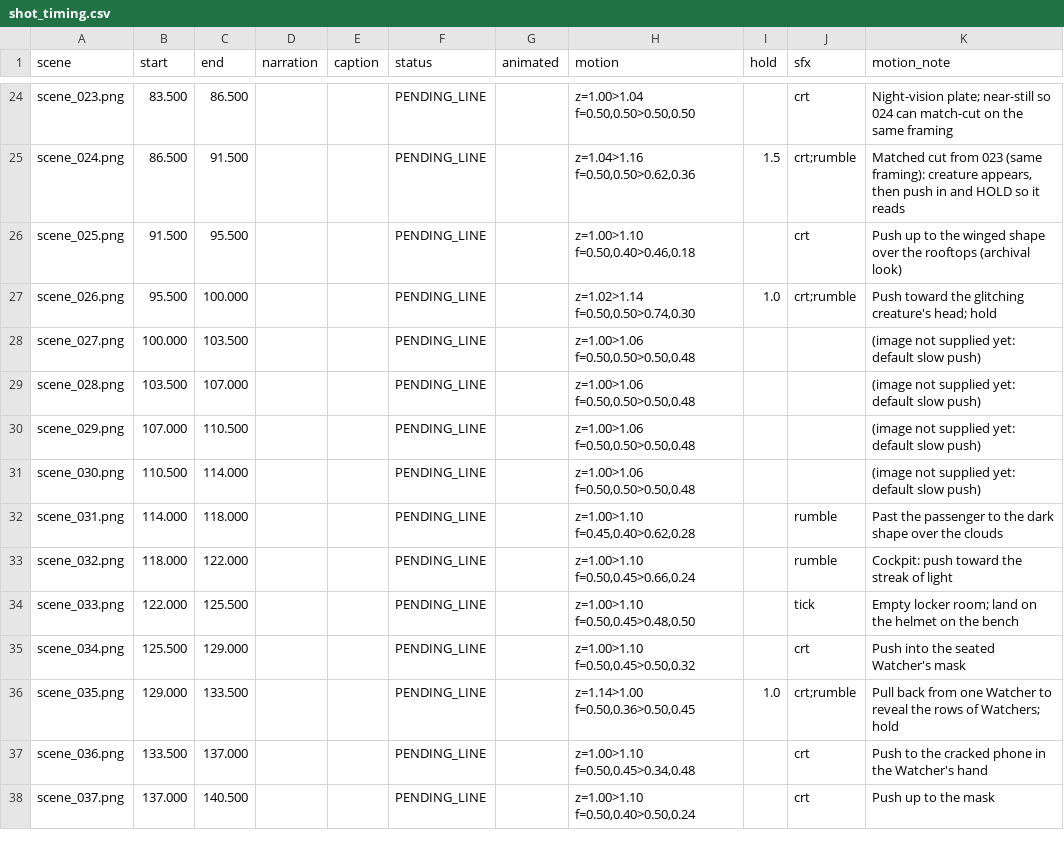
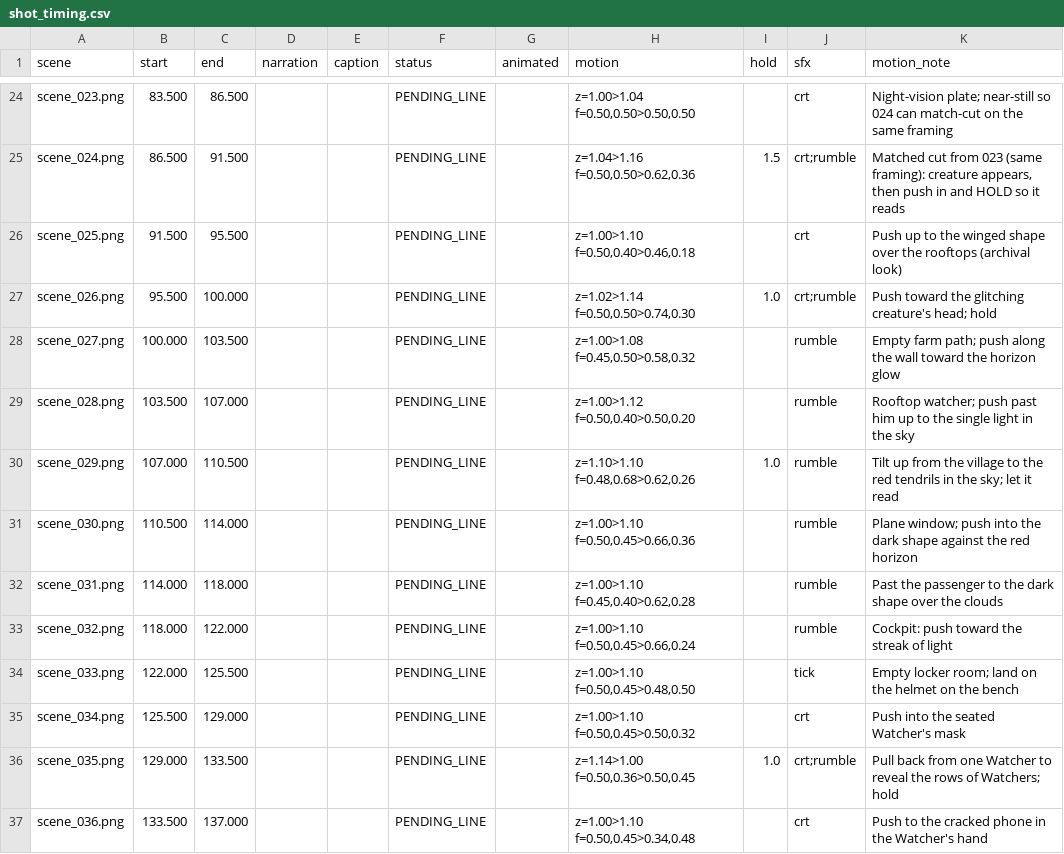
Before and after one commit to neuronmetric-star/explainer-engine, a CSV file: videos/week-before-the-alert/shot_timing.csv, drawn as a sheet; only a part is shown, gaps mark what is left out; the shorter side is filled out with more unchanged rows.

```diff
--- a/videos/week-before-the-alert/shot_timing.csv
+++ b/videos/week-before-the-alert/shot_timing.csv
@@ -27,6 +27,6 @@ scene_025.png,91.500,95.500,,,PENDING_LINE,,"z=1.00>1.10 f=0.50,0.40>0.46,0.18",
 scene_026.png,95.500,100.000,,,PENDING_LINE,,"z=1.02>1.14 f=0.50,0.50>0.74,0.30",1.0,crt;rumble,Push toward the glitching creature's head; hold
-scene_027.png,100.000,103.500,,,PENDING_LINE,,"z=1.00>1.06 f=0.50,0.50>0.50,0.48",,,(image not supplied yet: default slow push)
-scene_028.png,103.500,107.000,,,PENDING_LINE,,"z=1.00>1.06 f=0.50,0.50>0.50,0.48",,,(image not supplied yet: default slow push)
-scene_029.png,107.000,110.500,,,PENDING_LINE,,"z=1.00>1.06 f=0.50,0.50>0.50,0.48",,,(image not supplied yet: default slow push)
-scene_030.png,110.500,114.000,,,PENDING_LINE,,"z=1.00>1.06 f=0.50,0.50>0.50,0.48",,,(image not supplied yet: default slow push)
+scene_027.png,100.000,103.500,,,PENDING_LINE,,"z=1.00>1.08 f=0.45,0.50>0.58,0.32",,rumble,Empty farm path; push along the wall toward the horizon glow
+scene_028.png,103.500,107.000,,,PENDING_LINE,,"z=1.00>1.12 f=0.50,0.40>0.50,0.20",,rumble,Rooftop watcher; push past him up to the single light in the sky
+scene_029.png,107.000,110.500,,,PENDING_LINE,,"z=1.10>1.10 f=0.48,0.68>0.62,0.26",1.0,rumble,Tilt up from the village to the red tendrils in the sky; let it read
+scene_030.png,110.500,114.000,,,PENDING_LINE,,"z=1.00>1.10 f=0.50,0.45>0.66,0.36",,rumble,Plane window; push into the dark shape against the red horizon
 scene_031.png,114.000,118.000,,,PENDING_LINE,,"z=1.00>1.10 f=0.45,0.40>0.62,0.28",,rumble,Past the passenger to the dark shape over the clouds
```
